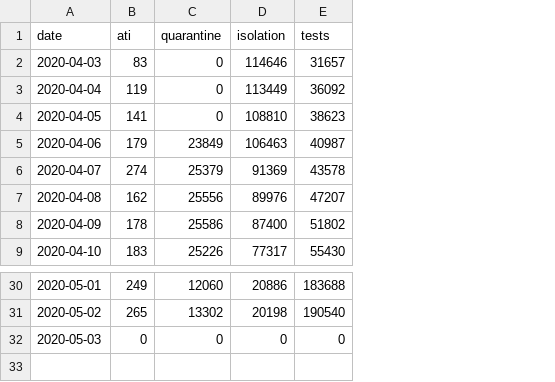
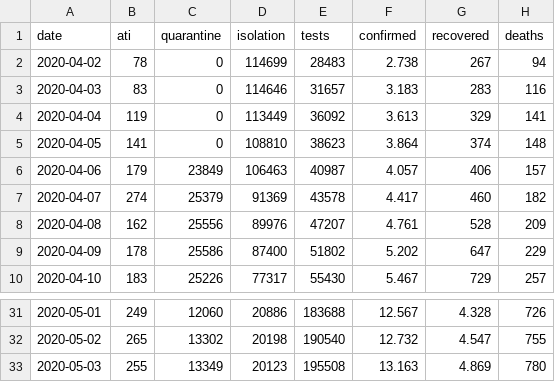
Before and after one commit to gabrielpreda/covid_19_ro, a CSV file: ro_covid_19_time_series/ro_covid_19_country_data_time_series.csv, drawn as a sheet; only a part is shown, gaps mark what is left out; addresses are those after the commit; the diff names each change by its address in the sheet, - before the commit and + after, or states it on an @@ line.

```diff
--- a/ro_covid_19_time_series/ro_covid_19_country_data_time_series.csv
+++ b/ro_covid_19_time_series/ro_covid_19_country_data_time_series.csv
+column F (confirmed), rows 3-10: 3.183 | 3.613 | 3.864 | 4.057 | 4.417 | 4.761 | 5.202 | 5.467; rows 31-33: 12.567 | 12.732 | 13.163
+column G (recovered), rows 3-10: 283 | 329 | 374 | 406 | 460 | 528 | 647 | 729; rows 31-33: 4.328 | 4.547 | 4.869
+column H (deaths), rows 3-10: 116 | 141 | 148 | 157 | 182 | 209 | 229 | 257; rows 31-33: 726 | 755 | 780
+row 2: 2020-04-02 | 78 | 0 | 114699 | 28483 | 2.738 | 267 | 94
-B33 (ati): 0
+B33 (ati): 255
-C33 (quarantine): 0
+C33 (quarantine): 13349
-D33 (isolation): 0
+D33 (isolation): 20123
-E33 (tests): 0
+E33 (tests): 195508
```
Also changed, not shown: ro_covid_19_time_series/ro_covid_19_time_series.csv, 2 other files.
